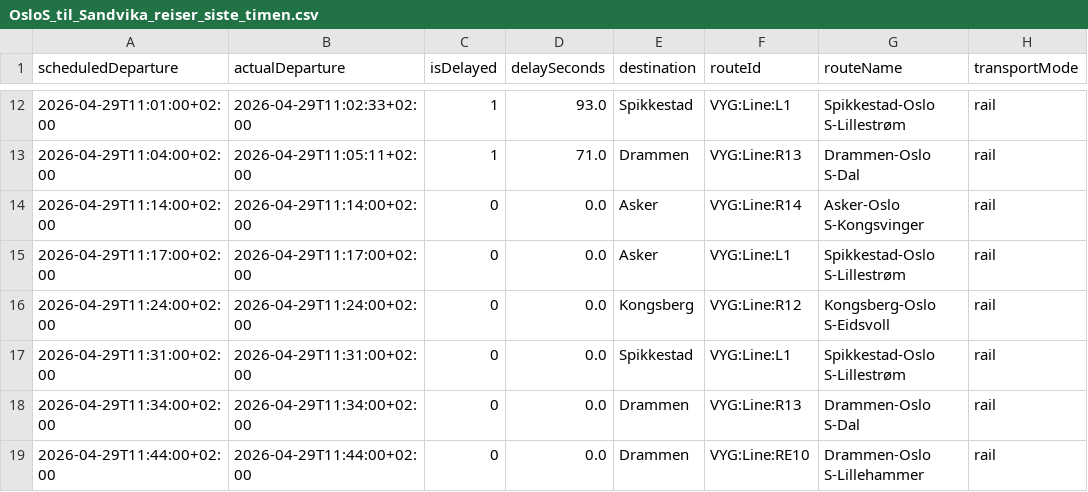
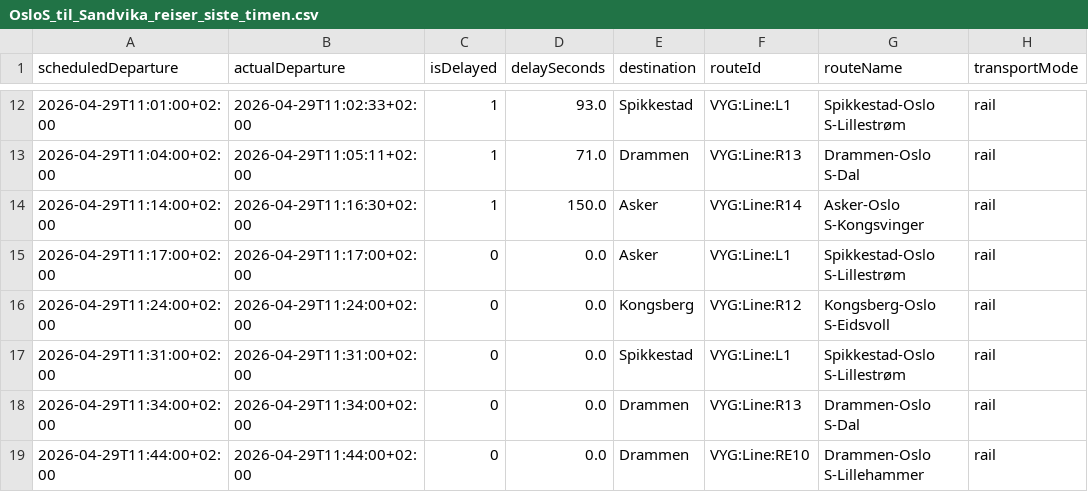
Before and after one commit to simenoddenhansen/togtider, a CSV file: reiser_oslo_sandvika/OsloS_til_Sandvika_reiser_siste_timen.csv, drawn as a sheet; only a part is shown, gaps mark what is left out; the diff names each change by its address in the sheet, - before the commit and + after, or states it on an @@ line.

```diff
--- a/reiser_oslo_sandvika/OsloS_til_Sandvika_reiser_siste_timen.csv
+++ b/reiser_oslo_sandvika/OsloS_til_Sandvika_reiser_siste_timen.csv
-B14 (actualDeparture): 2026-04-29T11:14:00+02:00
+B14 (actualDeparture): 2026-04-29T11:16:30+02:00
-C14 (isDelayed): 0
+C14 (isDelayed): 1
-D14 (delaySeconds): 0.0
+D14 (delaySeconds): 150.0
```
Also changed, not shown: 2 other files.
